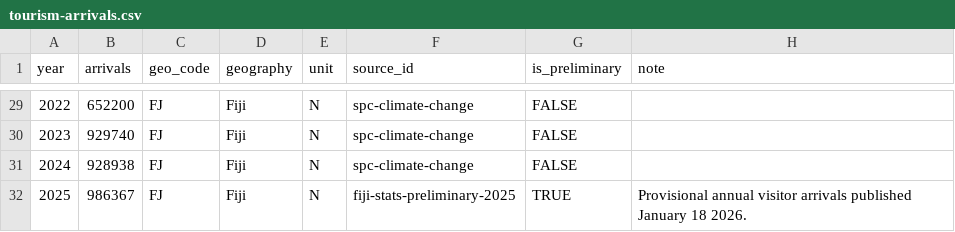
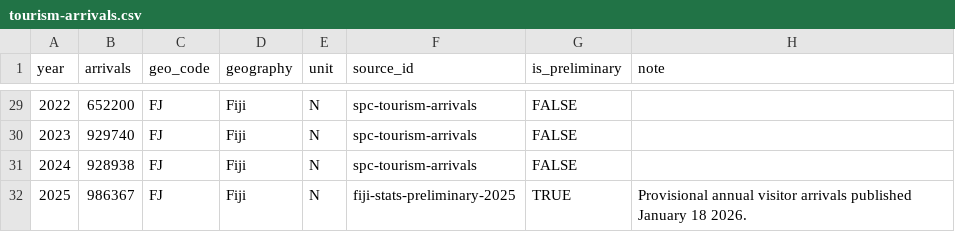
Before and after one commit to juditkisistok/loloma-effect, a CSV file: public/data/tourism-arrivals.csv, drawn as a sheet; only a part is shown, gaps mark what is left out; the diff covers the shown part only.

```diff
--- a/public/data/tourism-arrivals.csv
+++ b/public/data/tourism-arrivals.csv
@@ -29,4 +29,4 @@ year,arrivals,geo_code,geography,unit,source_id,is_preliminary,note
-2022,652200,FJ,Fiji,N,spc-climate-change,FALSE,
-2023,929740,FJ,Fiji,N,spc-climate-change,FALSE,
-2024,928938,FJ,Fiji,N,spc-climate-change,FALSE,
+2022,652200,FJ,Fiji,N,spc-tourism-arrivals,FALSE,
+2023,929740,FJ,Fiji,N,spc-tourism-arrivals,FALSE,
+2024,928938,FJ,Fiji,N,spc-tourism-arrivals,FALSE,
 2025,986367,FJ,Fiji,N,fiji-stats-preliminary-2025,TRUE,Provisional annual visitor arrivals published January 18 2026.
```
Also changed, not shown: 29 edited cells elsewhere in this file, public/data/tourism-arrivals-spc-raw.csv, src/data/tourism-arrivals.csv, 37 other files.
